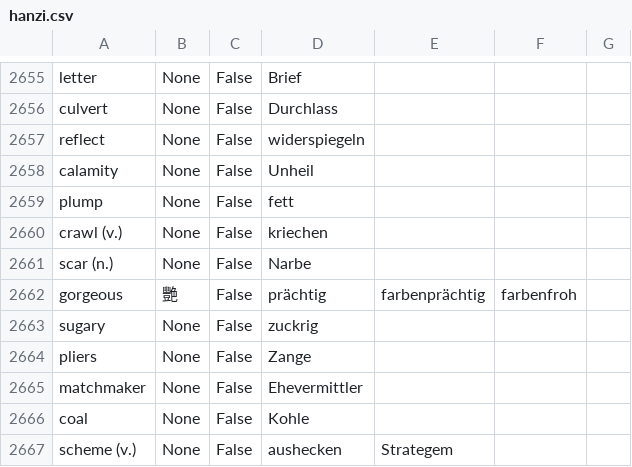
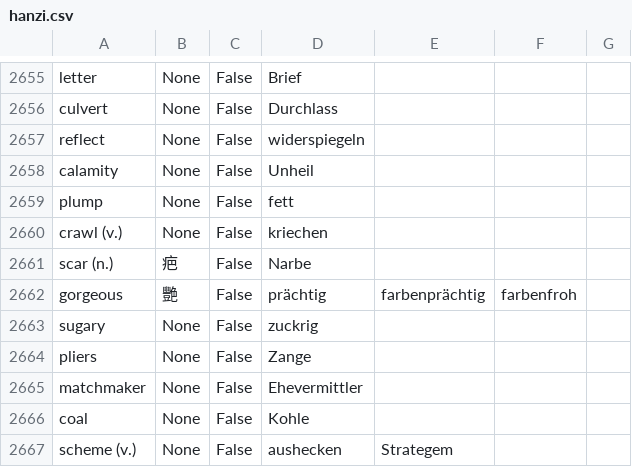
Before and after one commit to marcaltmann/hanzi, a CSV file: hanzi.csv, drawn as a sheet; only a part is shown, gaps mark what is left out; the diff covers the shown part only.

```diff
--- a/hanzi.csv
+++ b/hanzi.csv
@@ -2660,3 +2660,3 @@ plump,None,False,fett,,,
 crawl (v.),None,False,kriechen,,,
-scar (n.),None,False,Narbe,,,
+scar (n.),疤,False,Narbe,,,
 gorgeous,艷,False,prächtig,farbenprächtig,farbenfroh,
```
Also changed, not shown: 63 edited cells elsewhere in this file, 1 other file.
